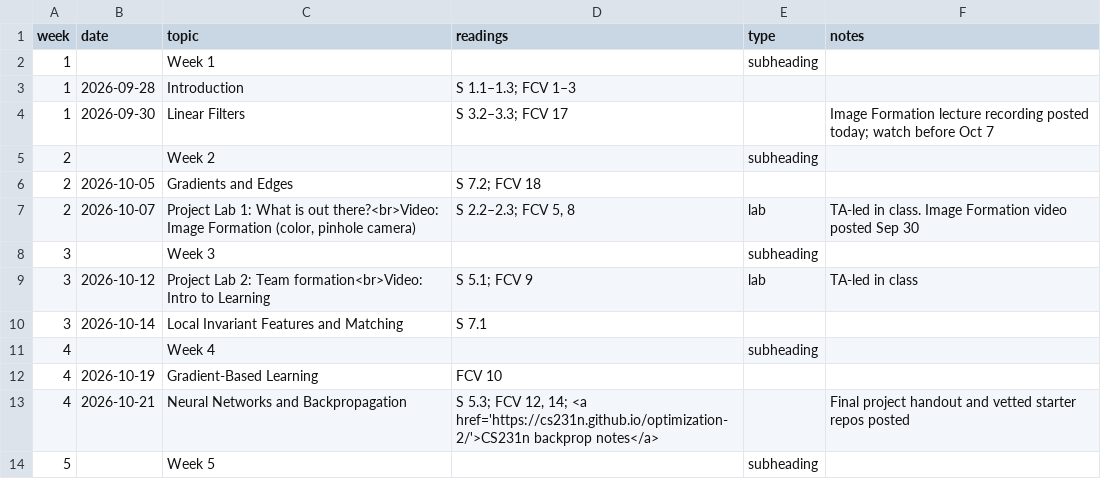
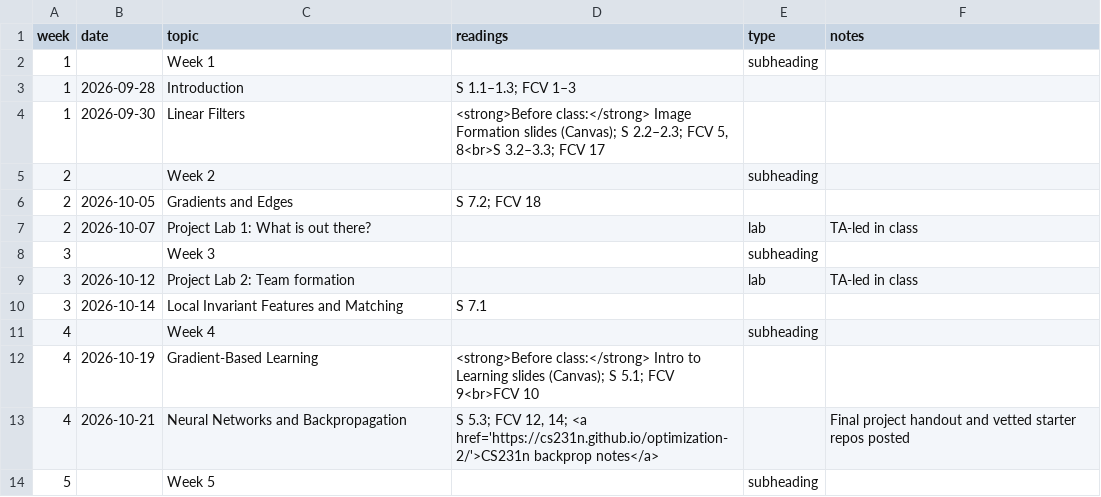
Before and after one commit to jhoffman/cs117-fa26, a TSV file: _data/schedule.tsv, drawn as a sheet; only a part is shown.

```diff
--- a/_data/schedule.tsv
+++ b/_data/schedule.tsv
@@ -3,11 +3,11 @@ week	date	topic	readings	type	notes
 1	2026-09-28	Introduction	S 1.1–1.3; FCV 1–3		
-1	2026-09-30	Linear Filters	S 3.2–3.3; FCV 17		Image Formation lecture recording posted today; watch before Oct 7
+1	2026-09-30	Linear Filters	<strong>Before class:</strong> Image Formation slides (Canvas); S 2.2–2.3; FCV 5, 8<br>S 3.2–3.3; FCV 17		
 2		Week 2		subheading	
 2	2026-10-05	Gradients and Edges	S 7.2; FCV 18		
-2	2026-10-07	Project Lab 1: What is out there?<br>Video: Image Formation (color, pinhole camera)	S 2.2–2.3; FCV 5, 8	lab	TA-led in class. Image Formation video posted Sep 30
+2	2026-10-07	Project Lab 1: What is out there?		lab	TA-led in class
 3		Week 3		subheading	
-3	2026-10-12	Project Lab 2: Team formation<br>Video: Intro to Learning	S 5.1; FCV 9	lab	TA-led in class
+3	2026-10-12	Project Lab 2: Team formation		lab	TA-led in class
 3	2026-10-14	Local Invariant Features and Matching	S 7.1		
 4		Week 4		subheading	
-4	2026-10-19	Gradient-Based Learning	FCV 10		
+4	2026-10-19	Gradient-Based Learning	<strong>Before class:</strong> Intro to Learning slides (Canvas); S 5.1; FCV 9<br>FCV 10		
 4	2026-10-21	Neural Networks and Backpropagation	S 5.3; FCV 12, 14; <a href='https://cs231n.github.io/optimization-2/'>CS231n backprop notes</a>		Final project handout and vetted starter repos posted
```
Also changed, not shown: 2 other files.
